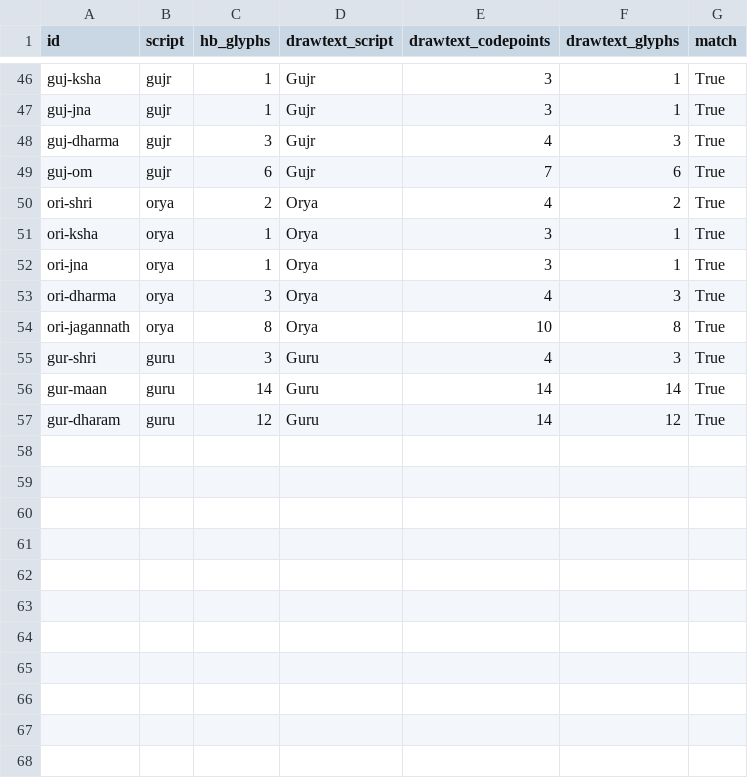
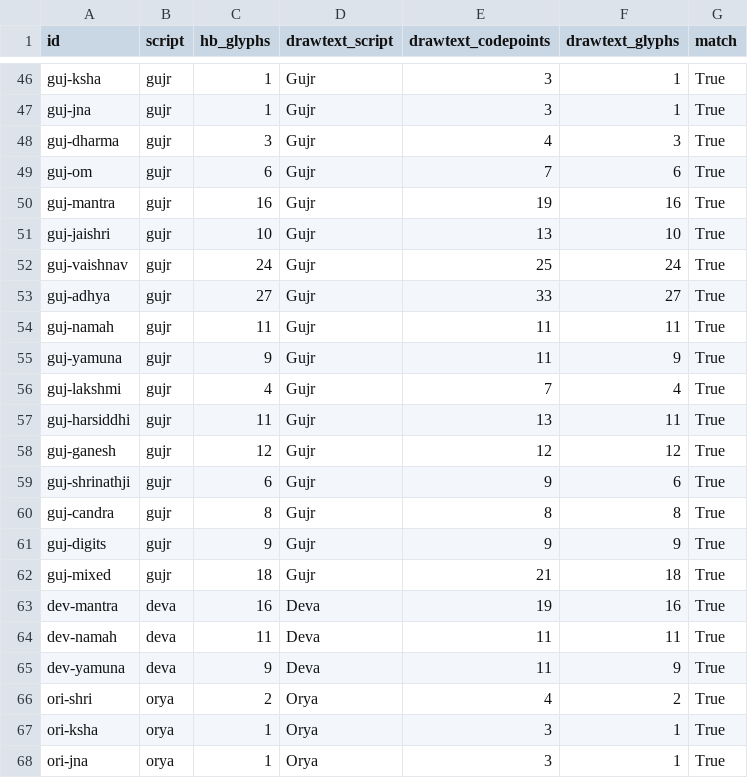
Before and after one commit to DeconvFFT/animated_journey, a CSV file: research/devotional-sound-script-fixtures/drawtext_n9.0.2_vs_harfbuzz_2026-10-19.csv, drawn as a sheet; only a part is shown, gaps mark what is left out; the shorter side is filled out with more unchanged rows.

```diff
--- a/research/devotional-sound-script-fixtures/drawtext_n9.0.2_vs_harfbuzz_2026-10-19.csv
+++ b/research/devotional-sound-script-fixtures/drawtext_n9.0.2_vs_harfbuzz_2026-10-19.csv
@@ -49,2 +49,18 @@ guj-dharma,gujr,3,Gujr,4,3,True
 guj-om,gujr,6,Gujr,7,6,True
+guj-mantra,gujr,16,Gujr,19,16,True
+guj-jaishri,gujr,10,Gujr,13,10,True
+guj-vaishnav,gujr,24,Gujr,25,24,True
+guj-adhya,gujr,27,Gujr,33,27,True
+guj-namah,gujr,11,Gujr,11,11,True
+guj-yamuna,gujr,9,Gujr,11,9,True
+guj-lakshmi,gujr,4,Gujr,7,4,True
+guj-harsiddhi,gujr,11,Gujr,13,11,True
+guj-ganesh,gujr,12,Gujr,12,12,True
+guj-shrinathji,gujr,6,Gujr,9,6,True
+guj-candra,gujr,8,Gujr,8,8,True
+guj-digits,gujr,9,Gujr,9,9,True
+guj-mixed,gujr,18,Gujr,21,18,True
+dev-mantra,deva,16,Deva,19,16,True
+dev-namah,deva,11,Deva,11,11,True
+dev-yamuna,deva,9,Deva,11,9,True
 ori-shri,orya,2,Orya,4,2,True
```
Also changed, not shown: research/devotional-sound-script-fixtures/caption_size_FontSize23_2026-10-19.csv, research/devotional-sound-script-fixtures/caption_width_FontSize23_2026-10-19.csv, 42 other files.
